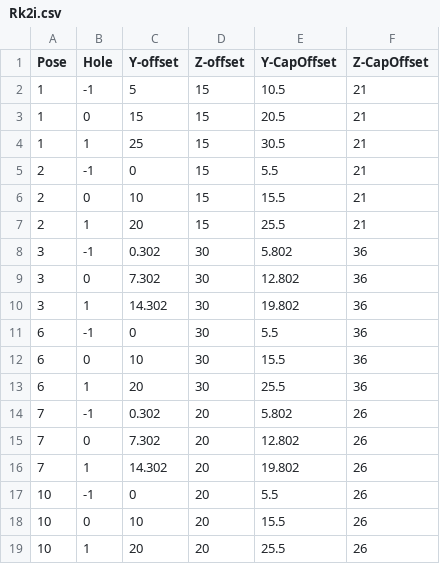
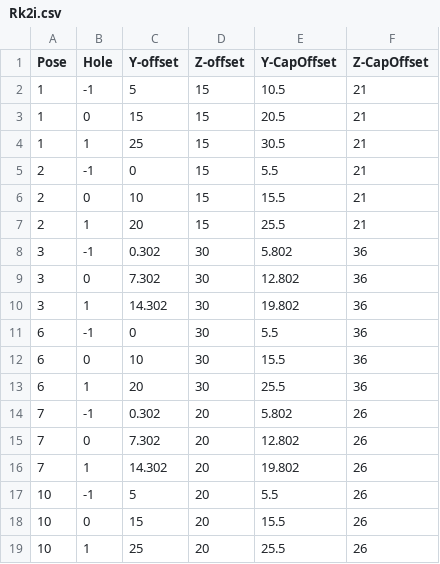
Before and after one commit to match-BiBaZu/BiBaZu_mini_test_stand, a CSV file: Data/Rk2i.csv, drawn as a sheet.

```diff
--- a/Data/Rk2i.csv
+++ b/Data/Rk2i.csv
@@ -16,4 +16,4 @@ Pose,Hole,Y-offset,Z-offset,Y-CapOffset,Z-CapOffset
 7,1,14.302,20,19.802,26
-10,-1,0,20,5.5,26
-10,0,10,20,15.5,26
-10,1,20,20,25.5,26
+10,-1,5,20,5.5,26
+10,0,15,20,15.5,26
+10,1,25,20,25.5,26
```
Also changed, not shown: 2 other files.
